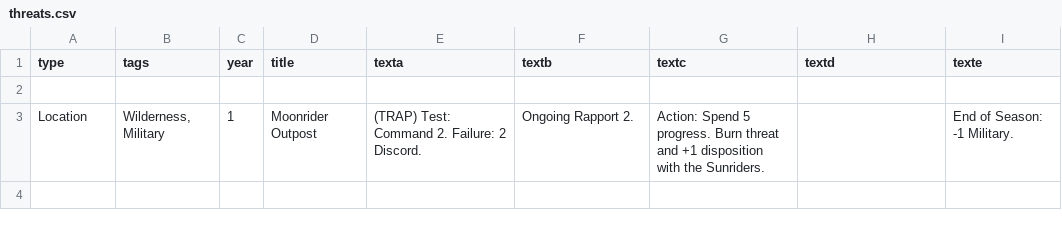
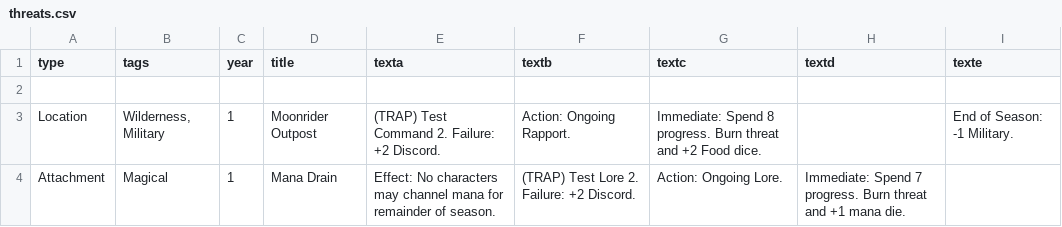
Before and after one commit to ziapeltagames/six-winters, a CSV file: csv/threats.csv, drawn as a sheet.

Commit message:
character and discord card iteration

```diff
--- a/csv/threats.csv
+++ b/csv/threats.csv
@@ -2,2 +2,3 @@ type,tags,year,title,texta,textb,textc,textd,texte
 
-"Location","Wilderness, Military",1,"Moonrider Outpost","(TRAP) Test: Command 2. Failure: 2 Discord.","Ongoing Rapport 2.","Action: Spend 5 progress. Burn threat and +1 disposition with the Sunriders.",,"End of Season: -1 Military."
+"Location","Wilderness, Military",1,"Moonrider Outpost","(TRAP) Test Command 2. Failure: +2 Discord.","Action: Ongoing Rapport.","Immediate: Spend 8 progress. Burn threat and +2 Food dice.",,"End of Season: -1 Military."
+"Attachment","Magical",1,"Mana Drain","Effect: No characters may channel mana for remainder of season.","(TRAP) Test Lore 2. Failure: +2 Discord.","Action: Ongoing Lore.","Immediate: Spend 7 progress. Burn threat and +1 mana die.",
```
Also changed, not shown: csv/character-cards.csv, csv/progress-cards.csv, 3 other files.
